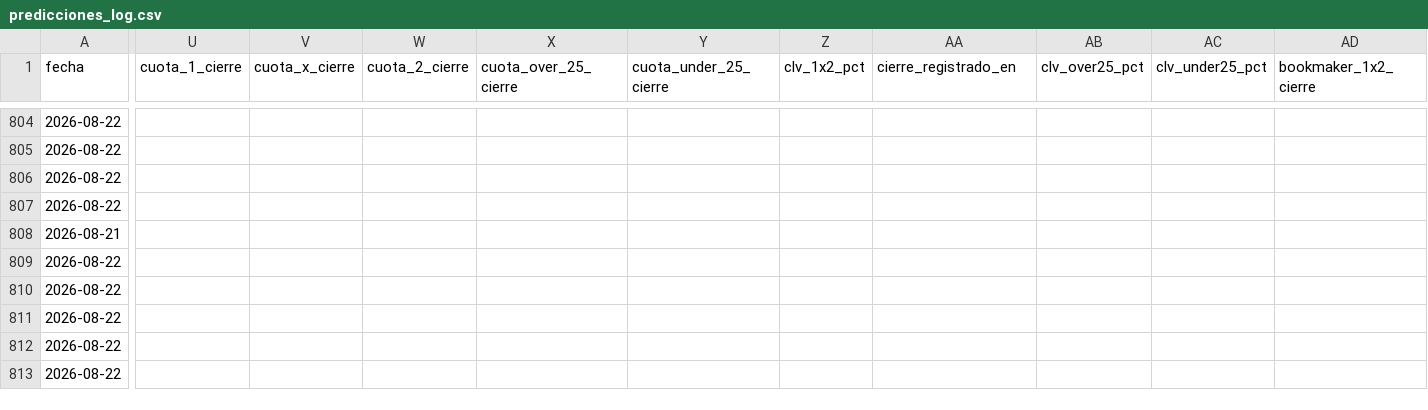
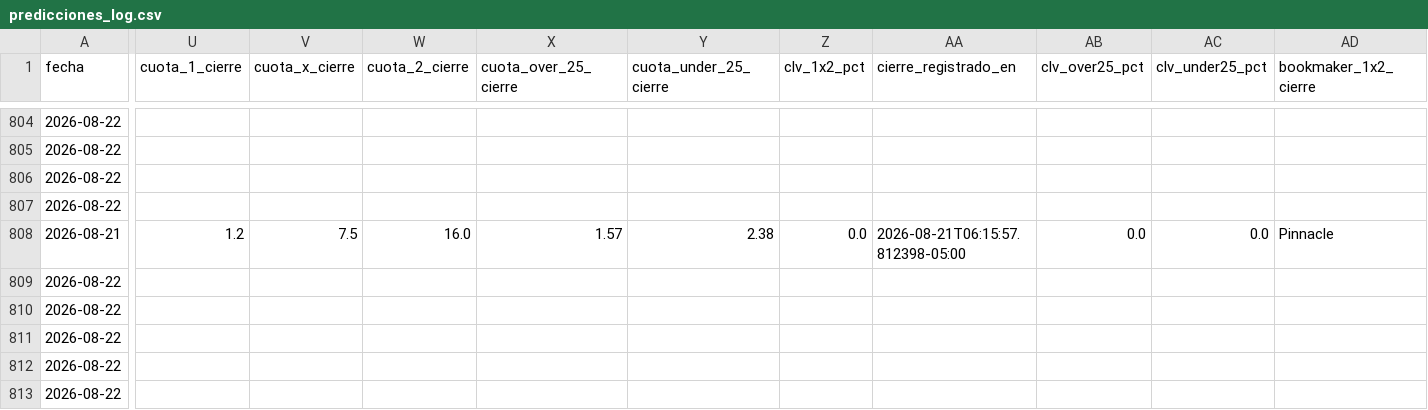
Before and after one commit to Sportpicks/SportPicks-Ligas, a CSV file: Data/predicciones_log.csv, drawn as a sheet; only a part is shown, gaps mark what is left out; the diff covers the shown part only; the diff names each change by its address in the sheet, - before the commit and + after, or states it on an @@ line.

```diff
--- a/Data/predicciones_log.csv
+++ b/Data/predicciones_log.csv
-U808 (cuota_1_cierre): (empty)
+U808 (cuota_1_cierre): 1.2
-V808 (cuota_x_cierre): (empty)
+V808 (cuota_x_cierre): 7.5
-W808 (cuota_2_cierre): (empty)
+W808 (cuota_2_cierre): 16.0
-X808 (cuota_over_25_cierre): (empty)
+X808 (cuota_over_25_cierre): 1.57
-Y808 (cuota_under_25_cierre): (empty)
+Y808 (cuota_under_25_cierre): 2.38
-Z808 (clv_1x2_pct): (empty)
+Z808 (clv_1x2_pct): 0.0
-AA808 (cierre_registrado_en): (empty)
+AA808 (cierre_registrado_en): 2026-08-21T06:15:57.812398-05:00
-AB808 (clv_over25_pct): (empty)
+AB808 (clv_over25_pct): 0.0
-AC808 (clv_under25_pct): (empty)
+AC808 (clv_under25_pct): 0.0
-AD808 (bookmaker_1x2_cierre): (empty)
+AD808 (bookmaker_1x2_cierre): Pinnacle
```
Also changed, not shown: 1 edited cell elsewhere in this file, Data/historial_picks.csv, Data/partidos/proximos.csv, 7 other files.
